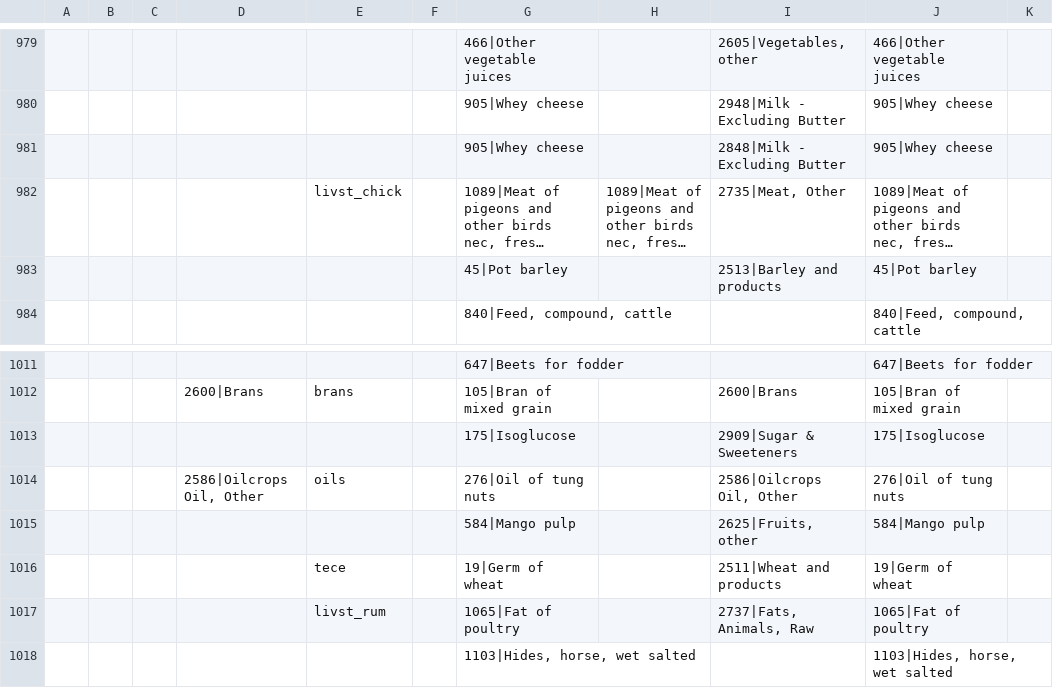
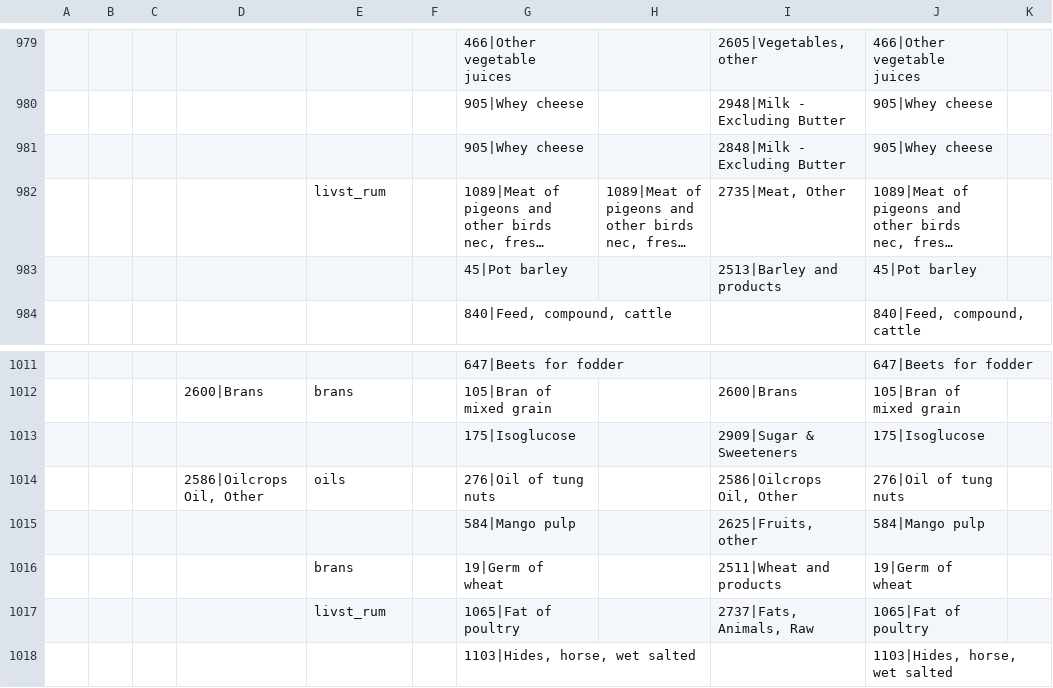
Before and after one commit to pik-piam/mrfaocore, a CSV file: inst/extdata/sectoral/FAOitems_online_2010update.csv, drawn as a sheet; only a part is shown, gaps mark what is left out; long unchanged cells end in …; the diff names each change by its address in the sheet, - before the commit and + after, or states it on an @@ line.

```diff
--- a/inst/extdata/sectoral/FAOitems_online_2010update.csv
+++ b/inst/extdata/sectoral/FAOitems_online_2010update.csv
-E982: livst_chick
+E982: livst_rum
-E1016: tece
+E1016: brans
```
Also changed, not shown: 1 other file.
